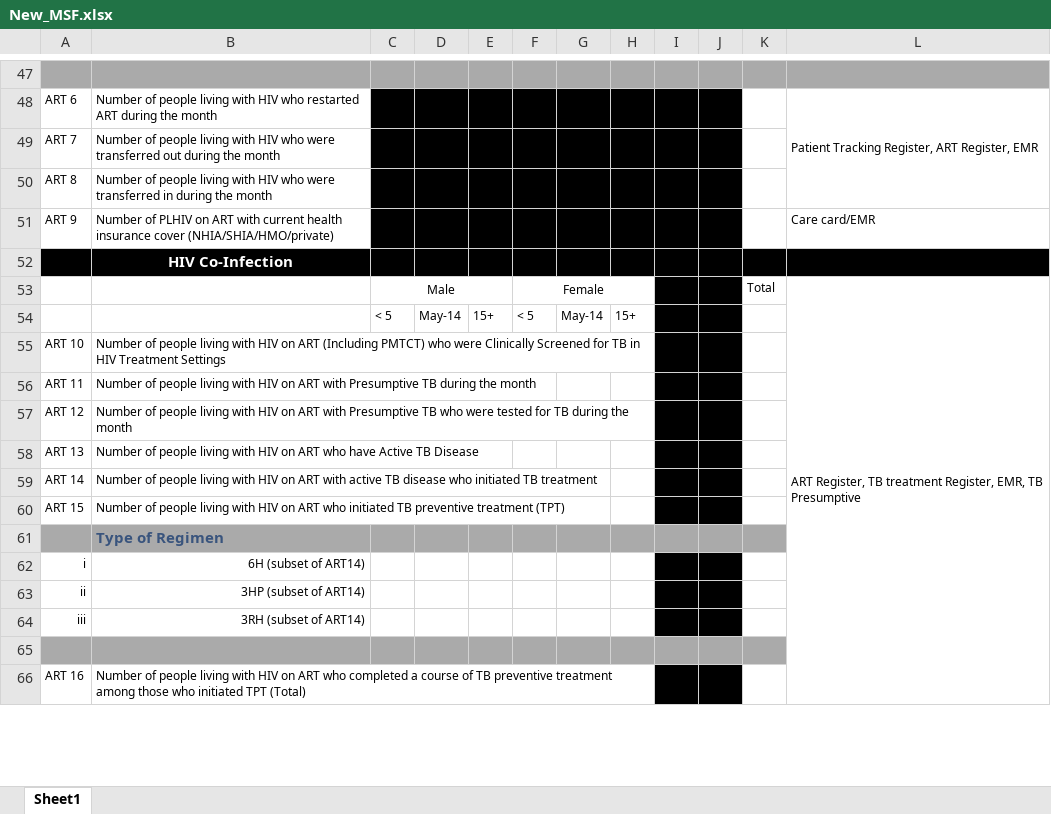
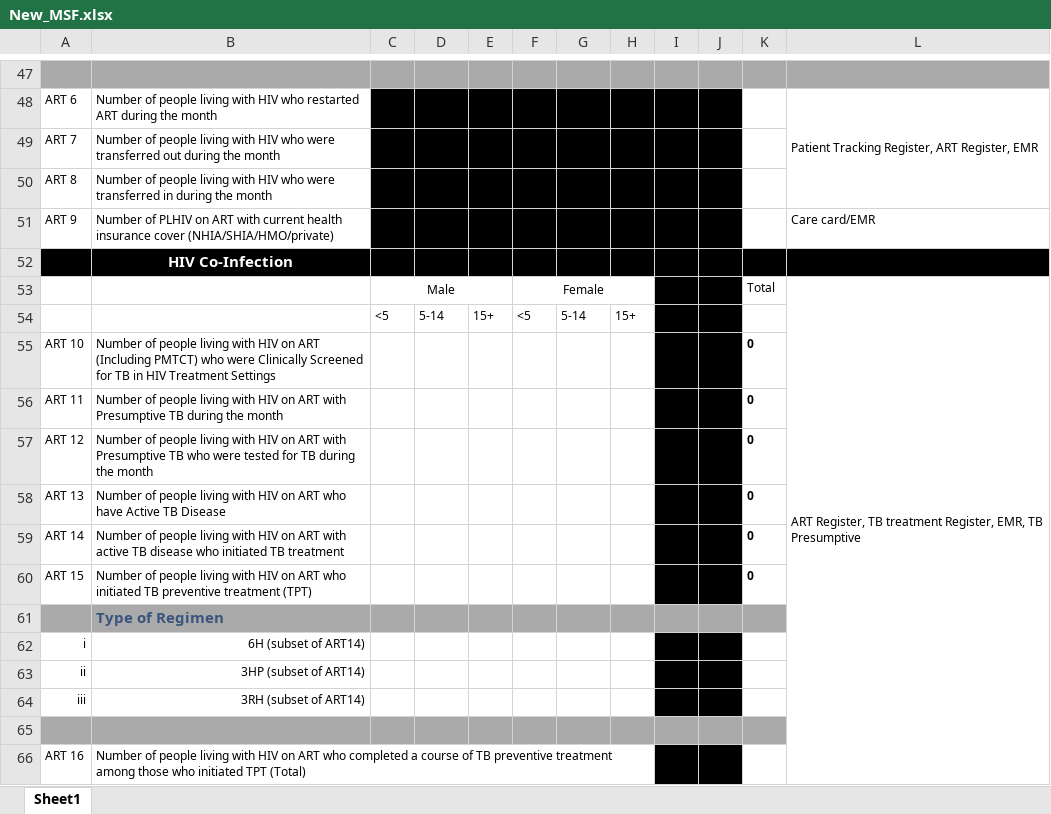
Before and after one commit to Netocodez/MSF-Calculator, an Excel workbook: templates/New_MSF.xlsx, sheet Sheet1, drawn as a sheet; only a part is shown, gaps mark what is left out; values as stored, in another font and other column widths than the file's, no borders; the diff names each change by its address in the sheet, - before the commit and + after, or states it on an @@ line.

```diff
--- a/templates/New_MSF.xlsx (sheet Sheet1)
+++ b/templates/New_MSF.xlsx (sheet Sheet1)
-C54: < 5
+C54: <5
-D54: May-14
+D54: 5-14
-F54: < 5
+F54: <5
-G54: May-14
+G54: 5-14
-K55:K60: (empty)
+K55:K60: 0
```
Also changed, not shown: 2 other files.
